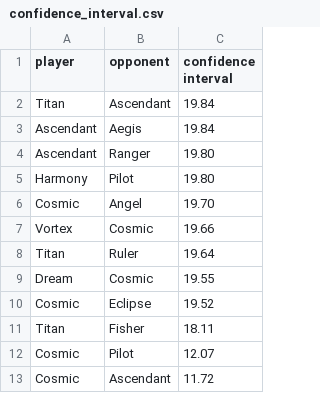
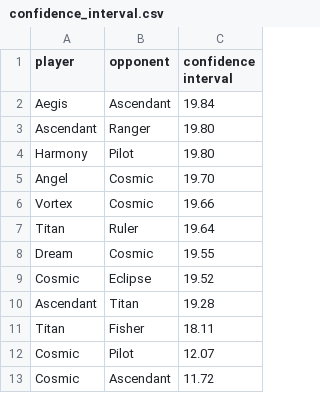
Before and after one commit to PaMeirelles/cpp-santorini, a CSV file: confidence_interval.csv, drawn as a sheet.

```diff
--- a/confidence_interval.csv
+++ b/confidence_interval.csv
@@ -1,7 +1,6 @@
 player,opponent,confidence interval
-Titan,Ascendant,19.84
-Ascendant,Aegis,19.84
+Aegis,Ascendant,19.84
 Ascendant,Ranger,19.80
 Harmony,Pilot,19.80
-Cosmic,Angel,19.70
+Angel,Cosmic,19.70
 Vortex,Cosmic,19.66
@@ -10,2 +9,3 @@ Dream,Cosmic,19.55
 Cosmic,Eclipse,19.52
+Ascendant,Titan,19.28
 Titan,Fisher,18.11
```
Also changed, not shown: elos.csv, matches.csv, 26 other files.
